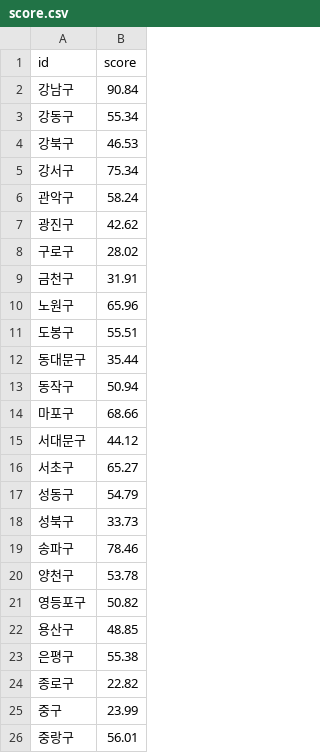
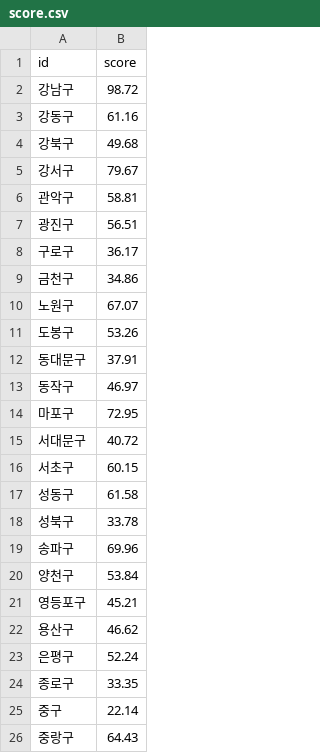
Before and after one commit to hongpower/Pet-service-project, a CSV file: django/pet_service/data/score.csv, drawn as a sheet.

Commit message:
score json edited_jisu

```diff
--- a/django/pet_service/data/score.csv
+++ b/django/pet_service/data/score.csv
@@ -1,26 +1,26 @@
 id,score
-강남구,90.84
-강동구,55.34
-강북구,46.53
-강서구,75.34
-관악구,58.24
-광진구,42.62
-구로구,28.02
-금천구,31.91
-노원구,65.96
-도봉구,55.51
-동대문구,35.44
-동작구,50.94
-마포구,68.66
-서대문구,44.12
-서초구,65.27
-성동구,54.79
-성북구,33.73
-송파구,78.46
-양천구,53.78
-영등포구,50.82
-용산구,48.85
-은평구,55.38
-종로구,22.82
-중구,23.99
-중랑구,56.01
+강남구,98.72
+강동구,61.16
+강북구,49.68
+강서구,79.67
+관악구,58.81
+광진구,56.51
+구로구,36.17
+금천구,34.86
+노원구,67.07
+도봉구,53.26
+동대문구,37.91
+동작구,46.97
+마포구,72.95
+서대문구,40.72
+서초구,60.15
+성동구,61.58
+성북구,33.78
+송파구,69.96
+양천구,53.84
+영등포구,45.21
+용산구,46.62
+은평구,52.24
+종로구,33.35
+중구,22.14
+중랑구,64.43
```
Also changed, not shown: django/pet_service/pet_service/analysis/score.csv, 5 other files.
